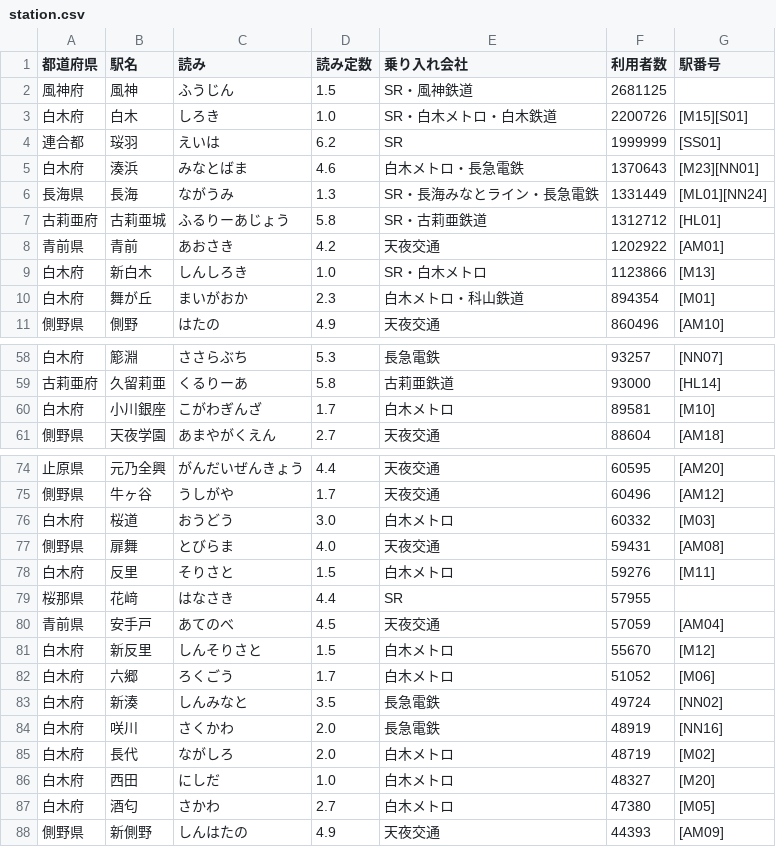
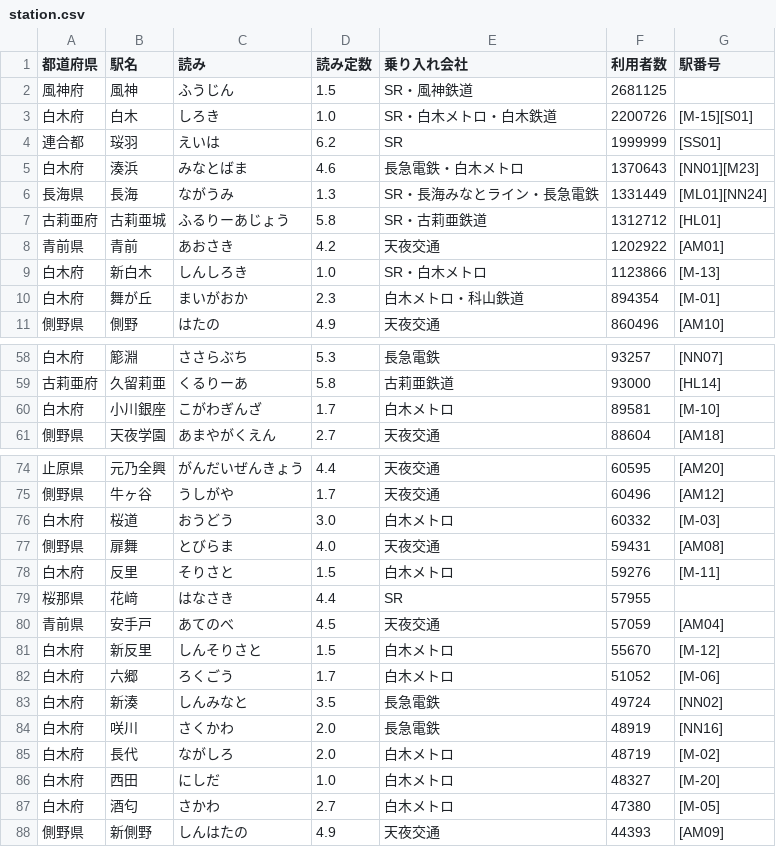
Before and after one commit to shirotetsu-shiojima/seiyo_map, a CSV file: station.csv, drawn as a sheet; only a part is shown, gaps mark what is left out; the diff covers the shown part only.

Commit message:
駅データを更新

```diff
--- a/station.csv
+++ b/station.csv
@@ -2,5 +2,5 @@
 風神府,風神,ふうじん,1.5,SR・風神鉄道,2681125,
-白木府,白木,しろき,1.0,SR・白木メトロ・白木鉄道,2200726,[M15][S01]
+白木府,白木,しろき,1.0,SR・白木メトロ・白木鉄道,2200726,[M-15][S01]
 連合都,珱羽,えいは,6.2,SR,1999999,[SS01]
-白木府,湊浜,みなとばま,4.6,白木メトロ・長急電鉄,1370643,[M23][NN01]
+白木府,湊浜,みなとばま,4.6,長急電鉄・白木メトロ,1370643,[NN01][M23]
 長海県,長海,ながうみ,1.3,SR・長海みなとライン・長急電鉄,1331449,[ML01][NN24]
@@ -8,4 +8,4 @@
 青前県,青前,あおさき,4.2,天夜交通,1202922,[AM01]
-白木府,新白木,しんしろき,1.0,SR・白木メトロ,1123866,[M13]
-白木府,舞が丘,まいがおか,2.3,白木メトロ・科山鉄道,894354,[M01]
+白木府,新白木,しんしろき,1.0,SR・白木メトロ,1123866,[M-13]
+白木府,舞が丘,まいがおか,2.3,白木メトロ・科山鉄道,894354,[M-01]
 側野県,側野,はたの,4.9,天夜交通,860496,[AM10]
@@ -59,3 +59,3 @@
 古莉亜府,久留莉亜,くるりーあ,5.8,古莉亜鉄道,93000,[HL14]
-白木府,小川銀座,こがわぎんざ,1.7,白木メトロ,89581,[M10]
+白木府,小川銀座,こがわぎんざ,1.7,白木メトロ,89581,[M-10]
 側野県,天夜学園,あまやがくえん,2.7,天夜交通,88604,[AM18]
@@ -75,14 +75,14 @@
 側野県,牛ヶ谷,うしがや,1.7,天夜交通,60496,[AM12]
-白木府,桜道,おうどう,3.0,白木メトロ,60332,[M03]
+白木府,桜道,おうどう,3.0,白木メトロ,60332,[M-03]
 側野県,扉舞,とびらま,4.0,天夜交通,59431,[AM08]
-白木府,反里,そりさと,1.5,白木メトロ,59276,[M11]
+白木府,反里,そりさと,1.5,白木メトロ,59276,[M-11]
 桜那県,花﨑,はなさき,4.4,SR,57955,
 青前県,安手戸,あてのべ,4.5,天夜交通,57059,[AM04]
-白木府,新反里,しんそりさと,1.5,白木メトロ,55670,[M12]
-白木府,六郷,ろくごう,1.7,白木メトロ,51052,[M06]
+白木府,新反里,しんそりさと,1.5,白木メトロ,55670,[M-12]
+白木府,六郷,ろくごう,1.7,白木メトロ,51052,[M-06]
 白木府,新湊,しんみなと,3.5,長急電鉄,49724,[NN02]
 白木府,咲川,さくかわ,2.0,長急電鉄,48919,[NN16]
-白木府,長代,ながしろ,2.0,白木メトロ,48719,[M02]
-白木府,西田,にしだ,1.0,白木メトロ,48327,[M20]
-白木府,酒匂,さかわ,2.7,白木メトロ,47380,[M05]
+白木府,長代,ながしろ,2.0,白木メトロ,48719,[M-02]
+白木府,西田,にしだ,1.0,白木メトロ,48327,[M-20]
+白木府,酒匂,さかわ,2.7,白木メトロ,47380,[M-05]
 側野県,新側野,しんはたの,4.9,天夜交通,44393,[AM09]
```
Also changed, not shown: 11 edited cells elsewhere in this file.
